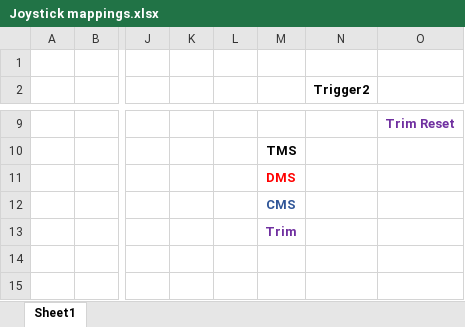
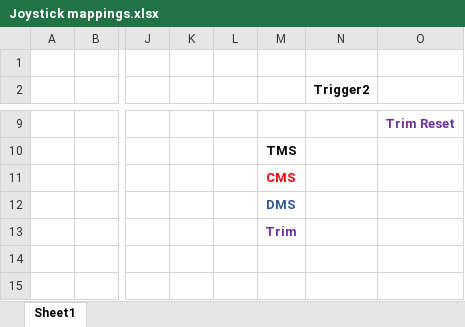
Before and after one commit to 3igen3ggy/Falcon_BMS_Config_4.37, an Excel workbook: 3igen3ggy helpers/Joystick mappings.xlsx, sheet Sheet1, drawn as a sheet; only a part is shown, gaps mark what is left out; values as stored, in another font and other column widths than the file's, no borders; charts and pictures not drawn; the diff names each change by its address in the sheet, - before the commit and + after, or states it on an @@ line.

```diff
--- a/3igen3ggy helpers/Joystick mappings.xlsx (sheet Sheet1)
+++ b/3igen3ggy helpers/Joystick mappings.xlsx (sheet Sheet1)
-M11: DMS
+M11: CMS
-M12: CMS
+M12: DMS
```
Also changed, not shown: 7 other files.
